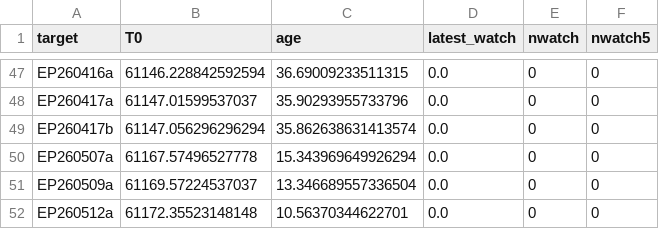
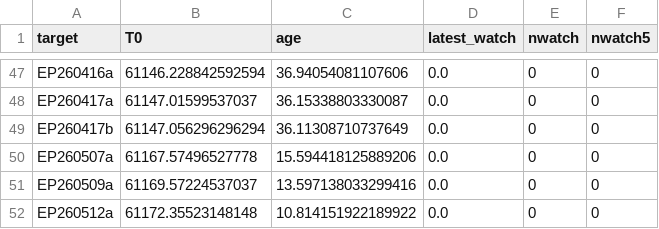
Before and after one commit to LAujust/Follow_up, a CSV file: results/all_targets_meta.csv, drawn as a sheet; only a part is shown, gaps mark what is left out; the diff covers the shown part only; the diff names each change by its address in the sheet, - before the commit and + after, or states it on an @@ line.

```diff
--- a/results/all_targets_meta.csv
+++ b/results/all_targets_meta.csv
-C47 (age): 36.69009233511315
+C47 (age): 36.94054081107606
-C48 (age): 35.90293955733796
+C48 (age): 36.15338803330087
-C49 (age): 35.862638631413574
+C49 (age): 36.11308710737649
-C50 (age): 15.343969649926294
+C50 (age): 15.594418125889206
-C51 (age): 13.346689557336504
+C51 (age): 13.597138033299416
-C52 (age): 10.56370344622701
+C52 (age): 10.814151922189922
```
Also changed, not shown: 64 edited cells elsewhere in this file, 30 other files.
